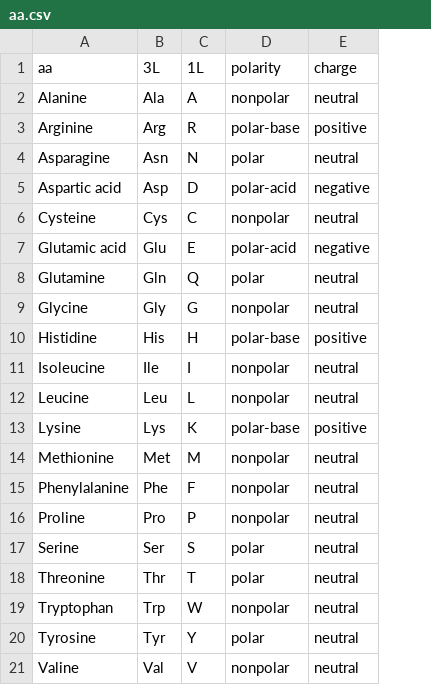
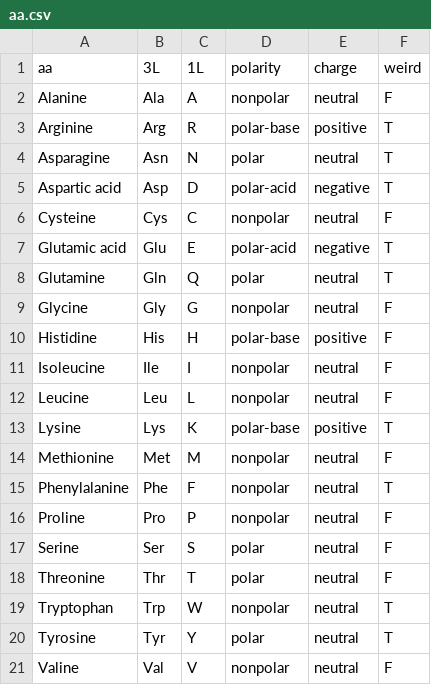
Before and after one commit to eclarke/biochem-quizzer, a CSV file: aa.csv, drawn as a sheet; the diff names each change by its address in the sheet, - before the commit and + after, or states it on an @@ line.

Commit message:
added weird column
for those that aren't immediately obvious

```diff
--- a/aa.csv
+++ b/aa.csv
+column F (weird), rows 2-21: F | T | T | T | F | T | T | F | F | F | F | T | F | T | F | F | F | T | T | F
```
